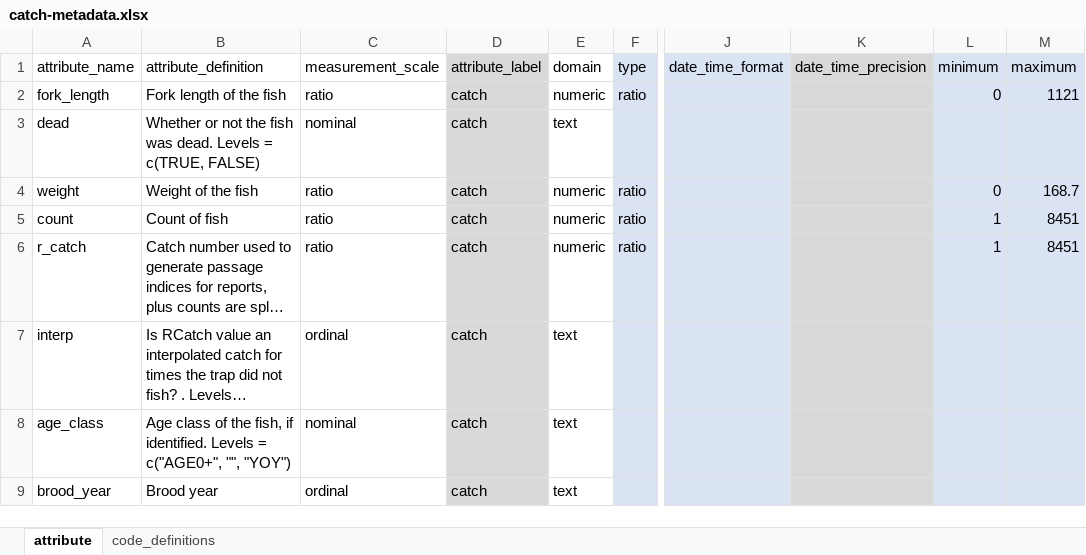
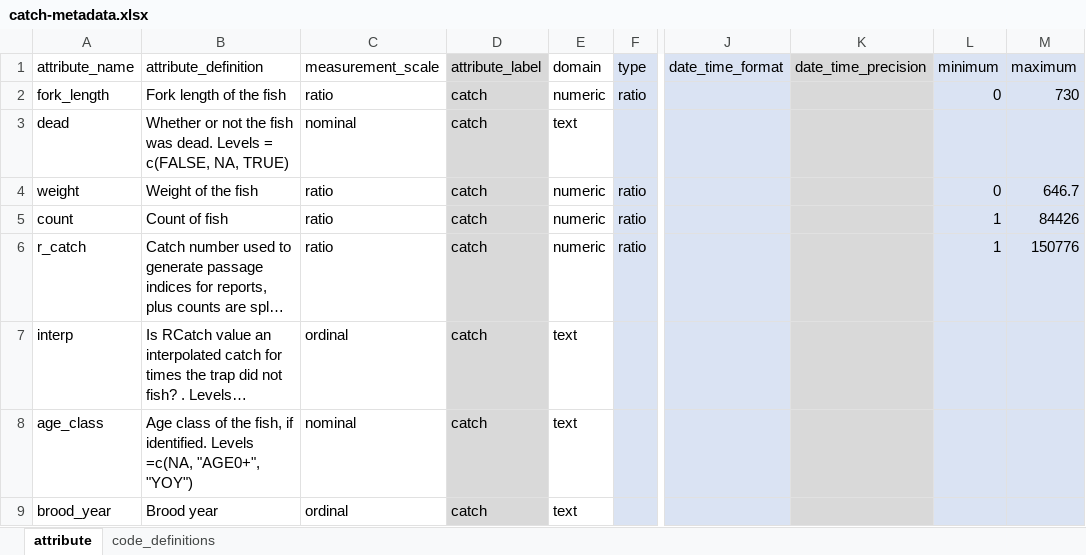
Before and after one commit to FlowWest/edi-battle-clear-rst, an Excel workbook: data-raw/metadata/catch-metadata.xlsx, sheet attribute, drawn as a sheet; only a part is shown, gaps mark what is left out; long unchanged cells end in …; values as stored, in another font and other column widths than the file's, no borders; the diff covers the shown part only; the diff names each change by its address in the sheet, - before the commit and + after, or states it on an @@ line.

Commit message:
updates metadata to reflect historical data

```diff
--- a/data-raw/metadata/catch-metadata.xlsx (sheet attribute)
+++ b/data-raw/metadata/catch-metadata.xlsx (sheet attribute)
-M2 (maximum): 1121
+M2 (maximum): 730
-B3 (attribute_definition): …Levels = c(TRUE, FALSE)
+B3 (attribute_definition): …Levels = c(FALSE, NA, TRUE)
-M4 (maximum): 168.7
+M4 (maximum): 646.7
-M5 (maximum): 8451
+M5 (maximum): 84426
-M6 (maximum): 8451
+M6 (maximum): 150776
-B8 (attribute_definition): …identified. Levels = c("AGE0+", "", "YOY")
+B8 (attribute_definition): …identified. Levels =c(NA, "AGE0+", "YOY")
```
Also changed, not shown: 6 edited cells elsewhere in this sheet, data-raw/metadata/recapture-metadata.xlsx, data-raw/metadata/release-metadata.xlsx, 1 other file.
